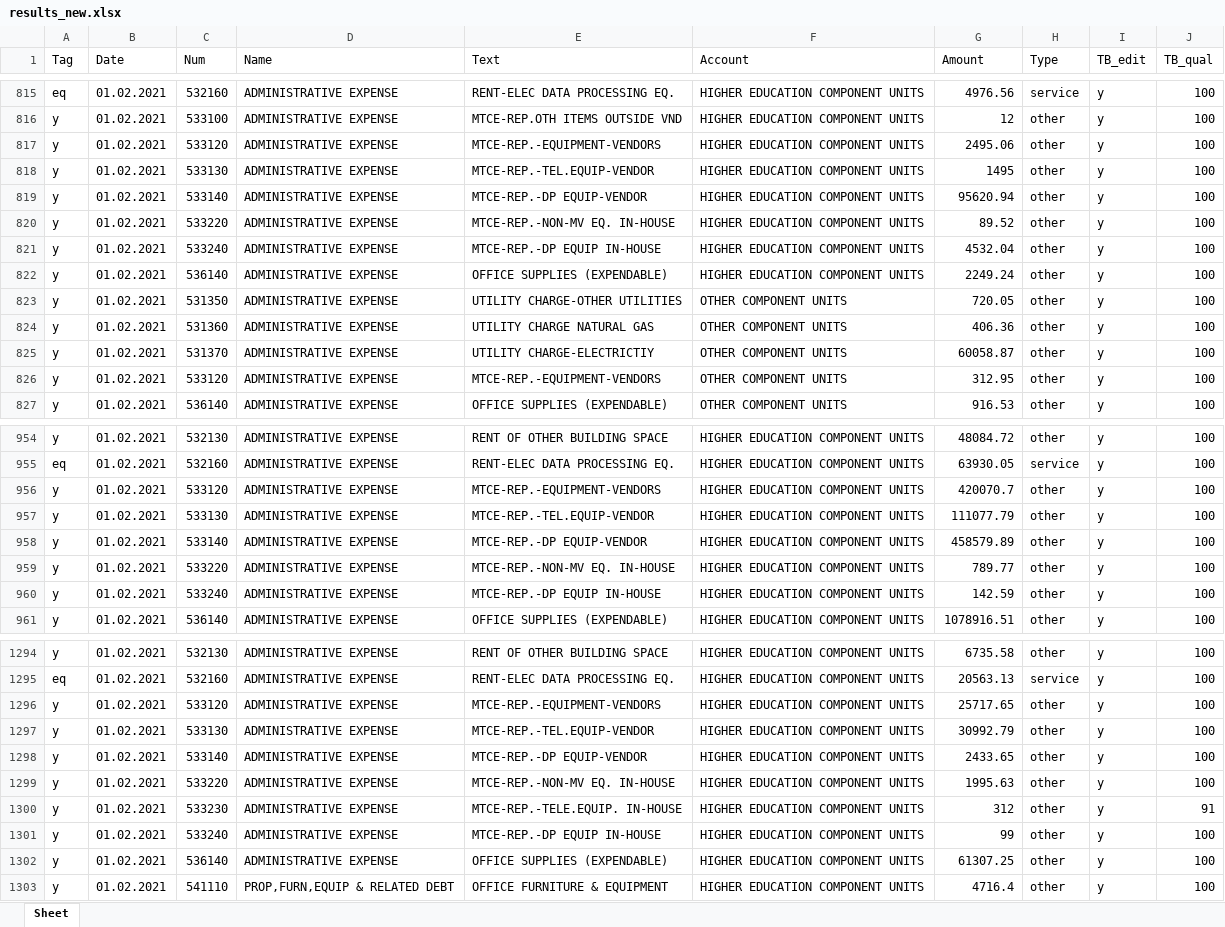
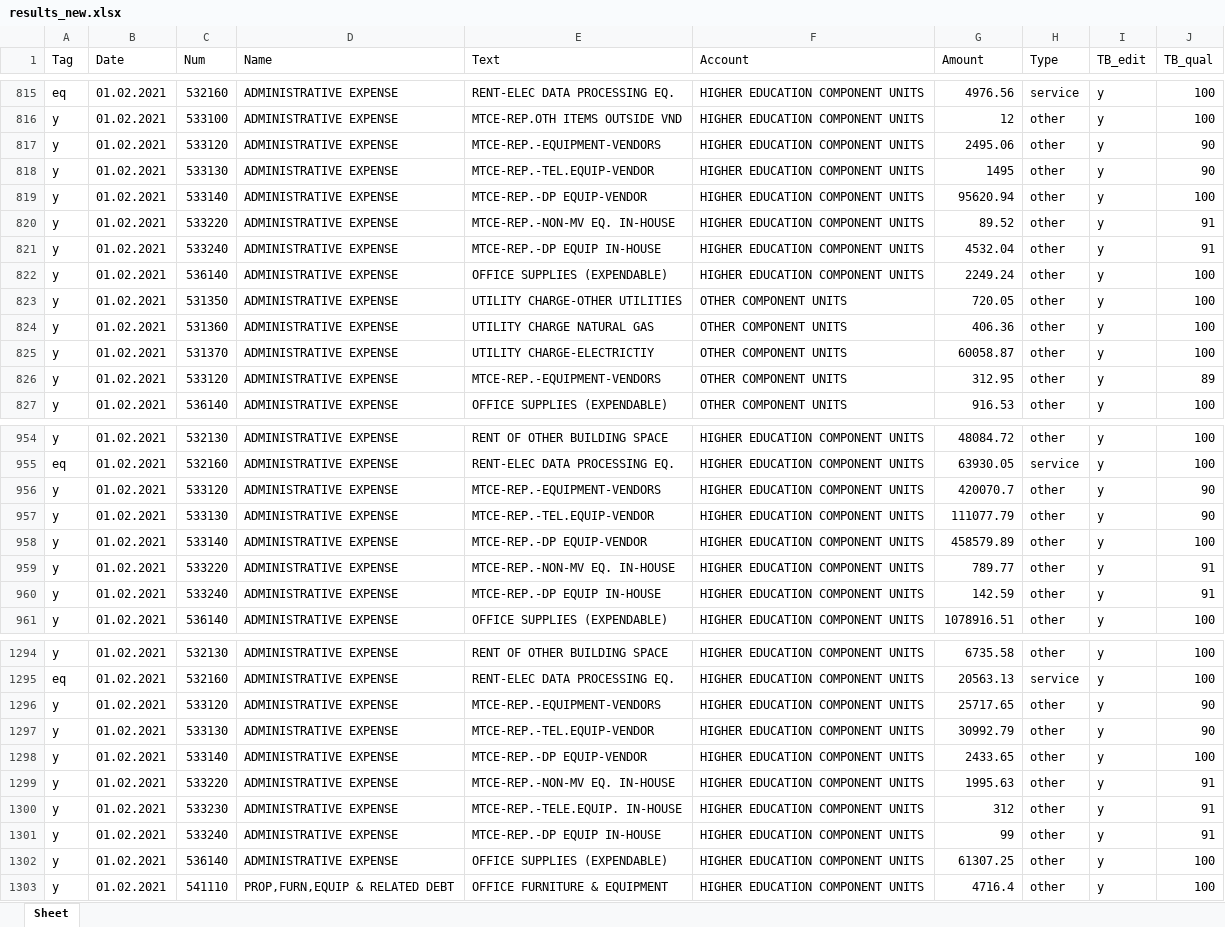
Before and after one commit to fdickma/TagBotFT, an Excel workbook: results_new.xlsx, sheet Sheet, drawn as a sheet; only a part is shown, gaps mark what is left out; values as stored, in another font and other column widths than the file's, no cell formats; the diff covers the shown part only; the diff names each change by its address in the sheet, - before the commit and + after, or states it on an @@ line.

```diff
--- a/results_new.xlsx (sheet Sheet)
+++ b/results_new.xlsx (sheet Sheet)
-J817:J818 (TB_qual): 100
+J817:J818 (TB_qual): 90
-J820:J821 (TB_qual): 100
+J820:J821 (TB_qual): 91
-J826 (TB_qual): 100
+J826 (TB_qual): 89
-J956:J957 (TB_qual): 100
+J956:J957 (TB_qual): 90
-J959:J960 (TB_qual): 100
+J959:J960 (TB_qual): 91
-J1296:J1297 (TB_qual): 100
+J1296:J1297 (TB_qual): 90
-J1299 (TB_qual): 100
+J1299 (TB_qual): 91
-J1301 (TB_qual): 100
+J1301 (TB_qual): 91
```
Also changed, not shown: 152 edited cells elsewhere in this sheet, cell formats, results_old.xlsx, 3 other files.
